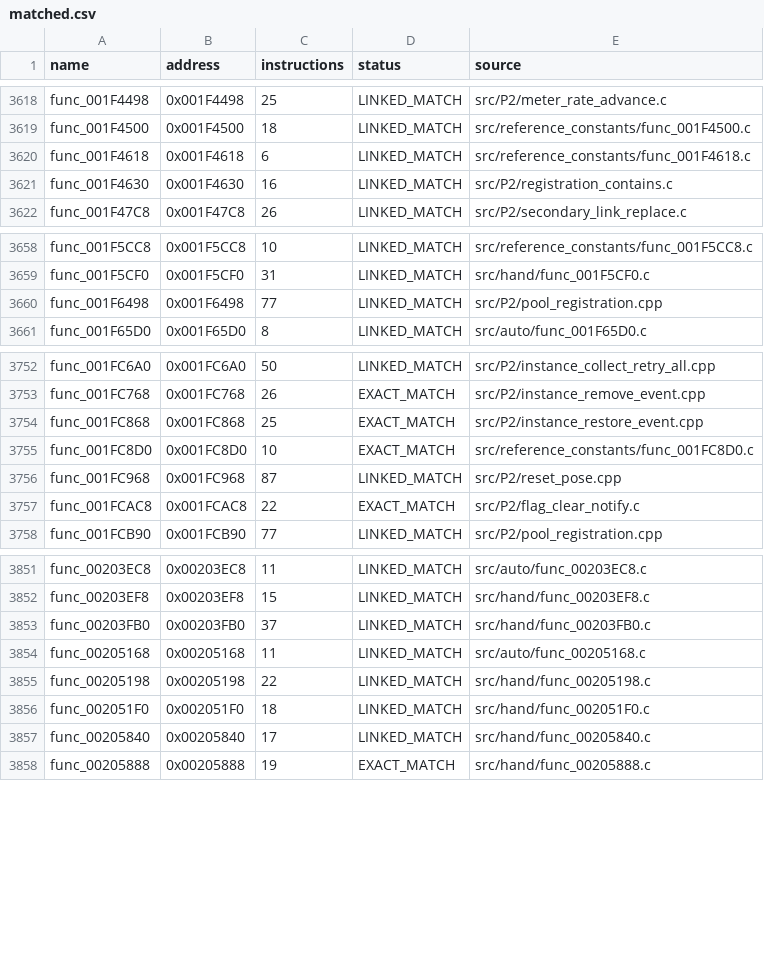
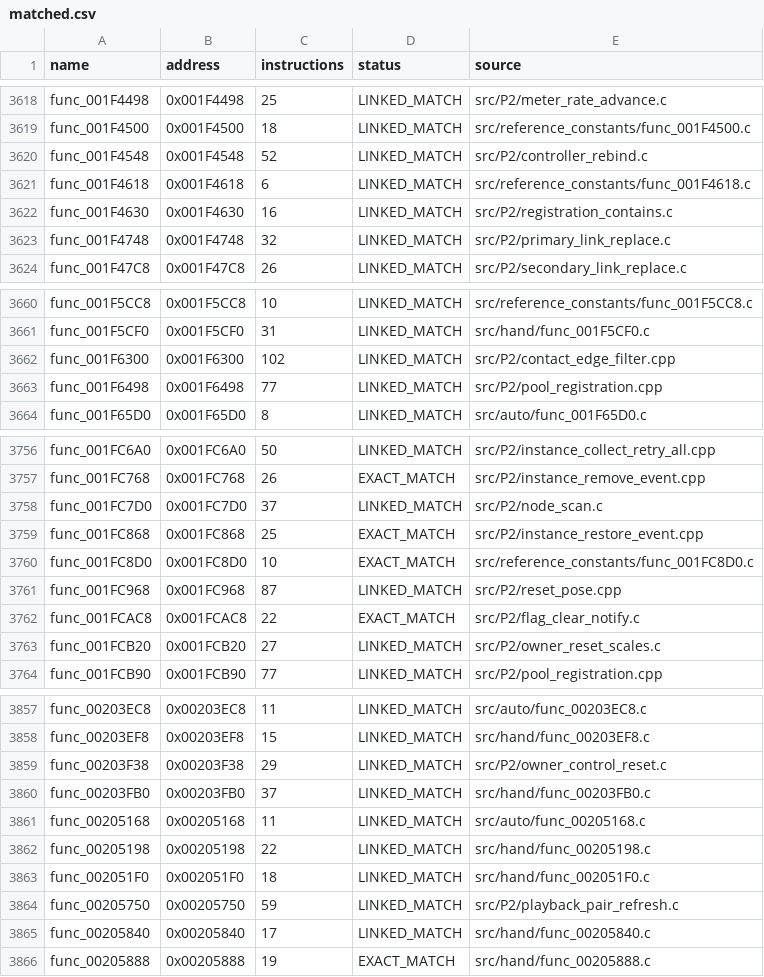
Before and after one commit to NaGaa95/sly3-decomp, a CSV file: config/matched.csv, drawn as a sheet; only a part is shown, gaps mark what is left out; the diff covers the shown part only; the diff names each change by its address in the sheet, - before the commit and + after, or states it on an @@ line.

```diff
--- a/config/matched.csv
+++ b/config/matched.csv
+row 3620: func_001F4548 | 0x001F4548 | 52 | LINKED_MATCH | src/P2/controller_rebind.c
+row 3623: func_001F4748 | 0x001F4748 | 32 | LINKED_MATCH | src/P2/primary_link_replace.c
+row 3662: func_001F6300 | 0x001F6300 | 102 | LINKED_MATCH | src/P2/contact_edge_filter.cpp
+row 3758: func_001FC7D0 | 0x001FC7D0 | 37 | LINKED_MATCH | src/P2/node_scan.c
+row 3763: func_001FCB20 | 0x001FCB20 | 27 | LINKED_MATCH | src/P2/owner_reset_scales.c
+row 3859: func_00203F38 | 0x00203F38 | 29 | LINKED_MATCH | src/P2/owner_control_reset.c
+row 3864: func_00205750 | 0x00205750 | 59 | LINKED_MATCH | src/P2/playback_pair_refresh.c
```
Also changed, not shown: 2 added rows elsewhere in this file, config/function_overrides.csv, config/functions.csv, 12 other files.
